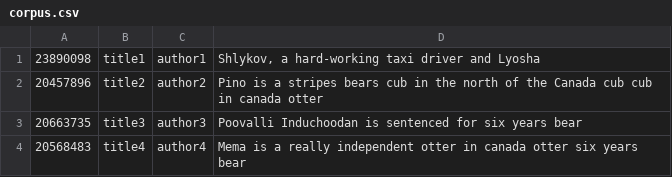
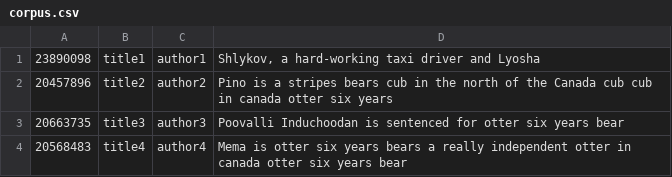
Before and after one commit to mcorsano/Exam_Project_IR, a CSV file: corpus.csv, drawn as a sheet.

```diff
--- a/corpus.csv
+++ b/corpus.csv
@@ -1,4 +1,4 @@
 23890098; title1; author1; Shlykov, a hard-working taxi driver and Lyosha
-20457896; title2; author2; Pino is a stripes bears cub in the north of the Canada cub cub in canada otter
-20663735; title3; author3; Poovalli Induchoodan  is sentenced for six years bear
-20568483; title4; author4; Mema is a really independent otter in canada otter six years bear
+20457896; title2; author2; Pino is a stripes bears cub in the north of the Canada cub cub in canada otter six years
+20663735; title3; author3; Poovalli Induchoodan  is sentenced for otter six years bear
+20568483; title4; author4; Mema is otter six years bears a really independent otter in canada otter six years bear
```
Also changed, not shown: 2 other files.
